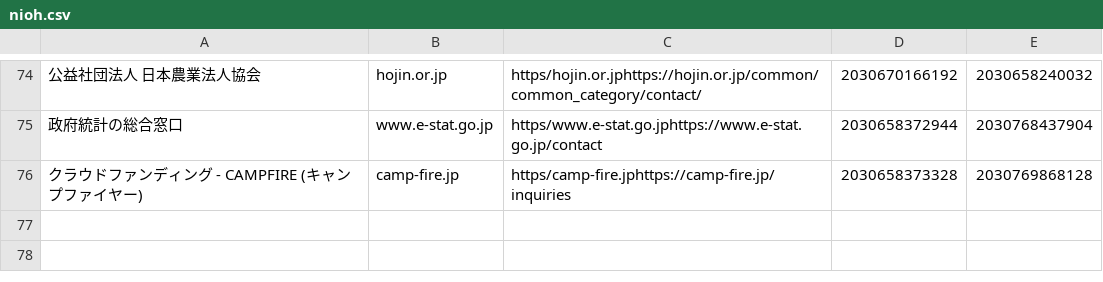
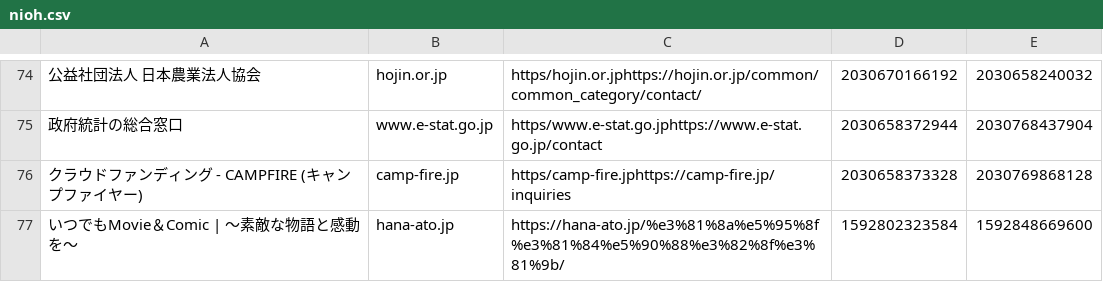
Before and after one commit to takumi-aka/skylli, a CSV file: nioh.csv, drawn as a sheet; only a part is shown, gaps mark what is left out; the diff names each change by its address in the sheet, - before the commit and + after, or states it on an @@ line.

```diff
--- a/nioh.csv
+++ b/nioh.csv
+row 77: いつでもMovie＆Comic | 〜素敵な物語と感動を〜 | hana-ato.jp | https://hana-ato.jp/%e3%81%8a%e5%95%8f%e3%81%84%e5%90%88%e3%82%8f%e3%81%9b/ | 1592802323584 | 1592848669600
```
Also changed, not shown: 2 other files.
